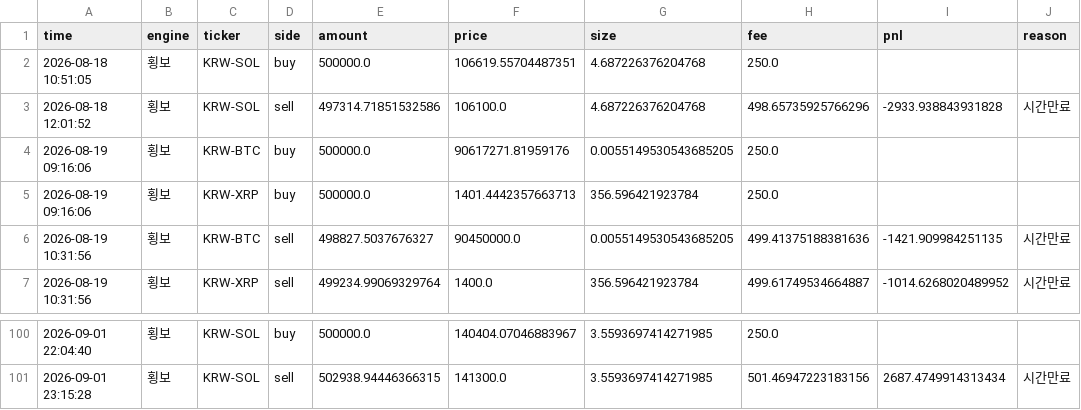
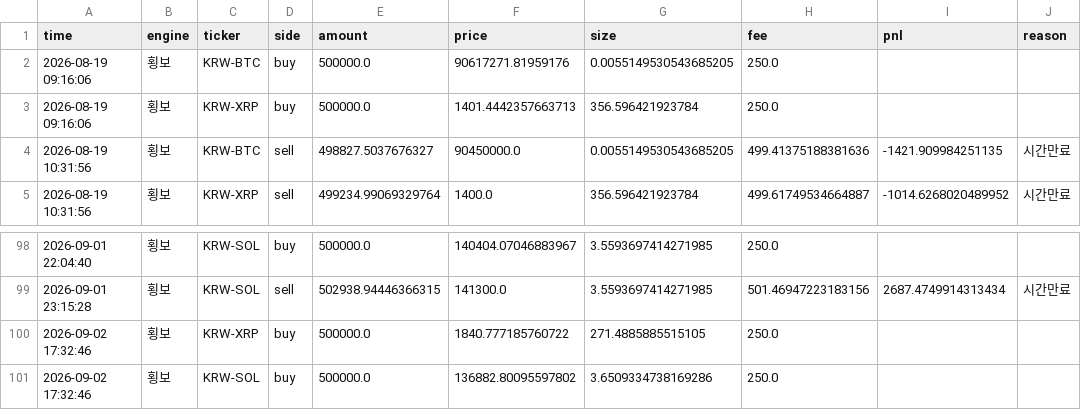
Before and after one commit to reoh97/SuperPro, a CSV file: reports/trades.csv, drawn as a sheet; only a part is shown, gaps mark what is left out; removed rows and columns are numbered as before the commit, all else as after; the diff names each change by its address in the sheet, - before the commit and + after, or states it on an @@ line.

```diff
--- a/reports/trades.csv
+++ b/reports/trades.csv
-row 2: 2026-08-18 10:51:05 | 횡보 | KRW-SOL | buy | 500000.0 | 106619.55704487351 | 4.687226376204768 | 250.0
-row 3: 2026-08-18 12:01:52 | 횡보 | KRW-SOL | sell | 497314.71851532586 | 106100.0 | 4.687226376204768 | 498.65735925766296 | -2933.938843931828 | 시간만료
+row 100: 2026-09-02 17:32:46 | 횡보 | KRW-XRP | buy | 500000.0 | 1840.777185760722 | 271.4885885515105 | 250.0
+row 101: 2026-09-02 17:32:46 | 횡보 | KRW-SOL | buy | 500000.0 | 136882.80095597802 | 3.6509334738169286 | 250.0
```
Also changed, not shown: 1 other file.
